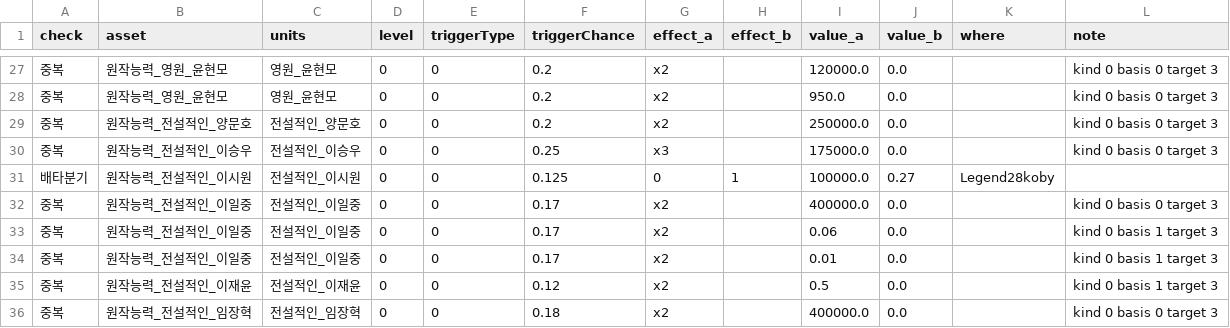
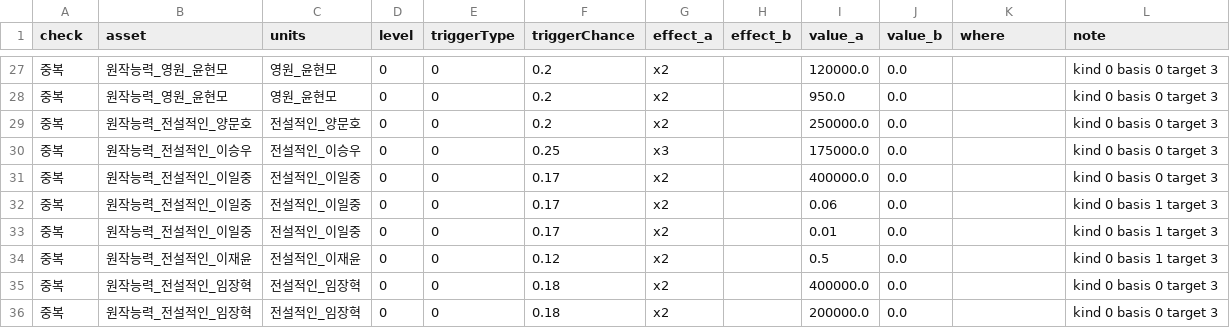
Before and after one commit to aabyess/GuilRandomDefense, a CSV file: Docs/research/BUNDLE_EXCLUSIVE_AUDIT.csv, drawn as a sheet; only a part is shown, gaps mark what is left out; the shorter side is filled out with more unchanged rows; the diff names each change by its address in the sheet, - before the commit and + after, or states it on an @@ line.

```diff
--- a/Docs/research/BUNDLE_EXCLUSIVE_AUDIT.csv
+++ b/Docs/research/BUNDLE_EXCLUSIVE_AUDIT.csv
-row 31: 배타분기 | 원작능력_전설적인_이시원 | 전설적인_이시원 | 0 | 0 | 0.125 | 0 | 1 | 100000.0 | 0.27 | Legend28koby
```
Also changed, not shown: 1 other file.
